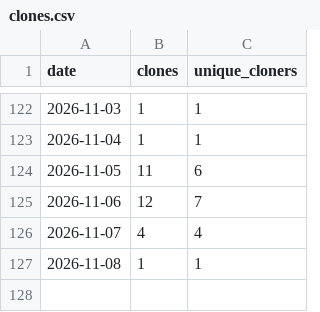
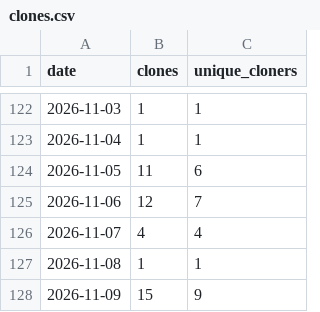
Before and after one commit to munetomoando/kiroku, a CSV file: clones.csv, drawn as a sheet; only a part is shown, gaps mark what is left out.

```diff
--- a/clones.csv
+++ b/clones.csv
@@ -127 +127,2 @@ date,clones,unique_cloners
 2026-11-08,1,1
+2026-11-09,15,9
```
Also changed, not shown: stars.csv, views.csv.
